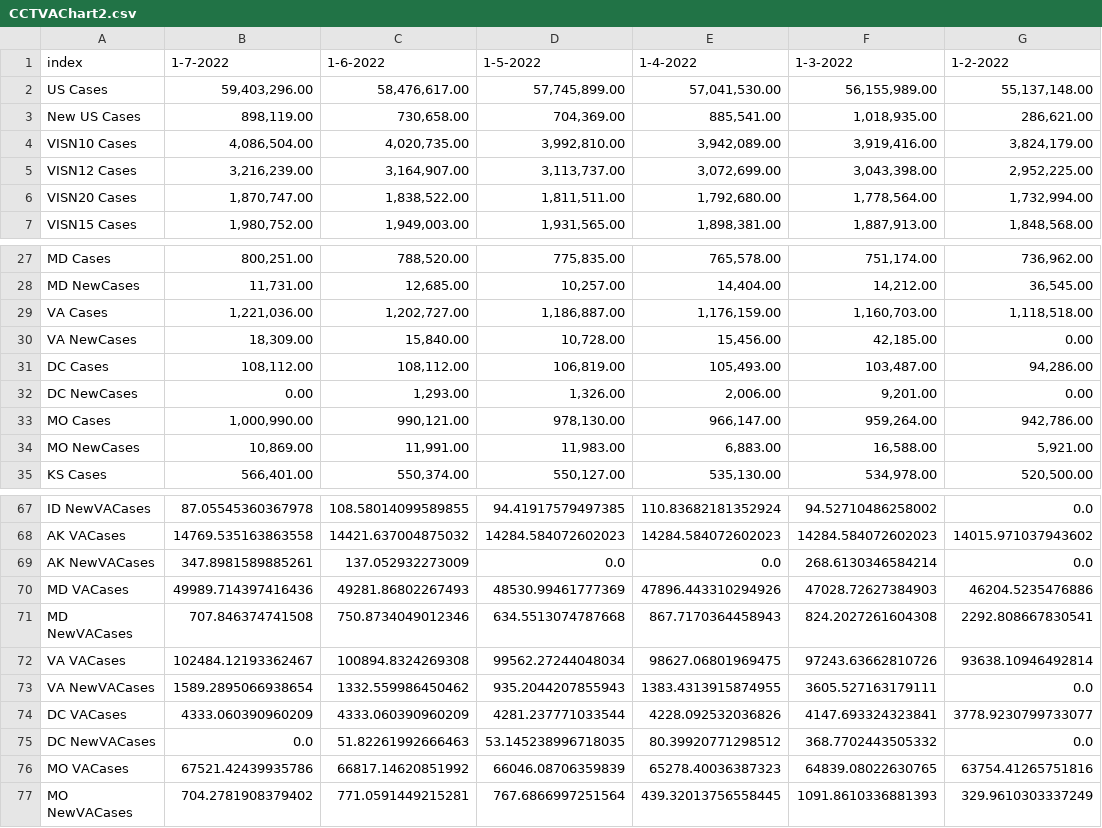
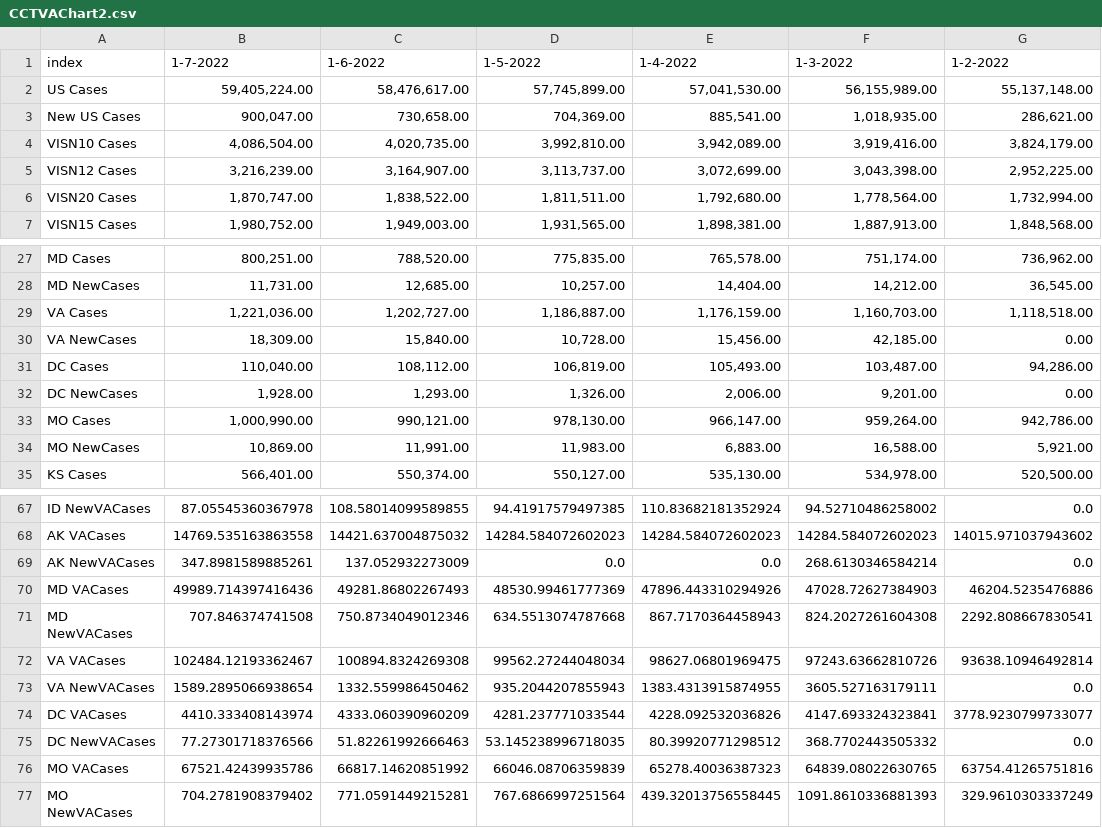
Before and after one commit to Codingfrfun/Covid-automation, a CSV file: CCTVAChart2.csv, drawn as a sheet; only a part is shown, gaps mark what is left out; the diff names each change by its address in the sheet, - before the commit and + after, or states it on an @@ line.

```diff
--- a/CCTVAChart2.csv
+++ b/CCTVAChart2.csv
-B2: 59,403,296.00
+B2: 59,405,224.00
-B3: 898,119.00
+B3: 900,047.00
-B31: 108,112.00
+B31: 110,040.00
-B32: 0.00
+B32: 1,928.00
-B74: 4333.060390960209
+B74: 4410.333408143974
-B75: 0.0
+B75: 77.27301718376566
```
Also changed, not shown: CountyVACOVID.csv, VAChart.csv.
